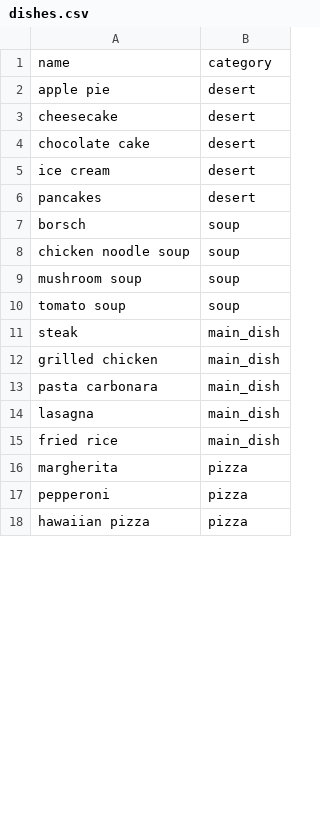
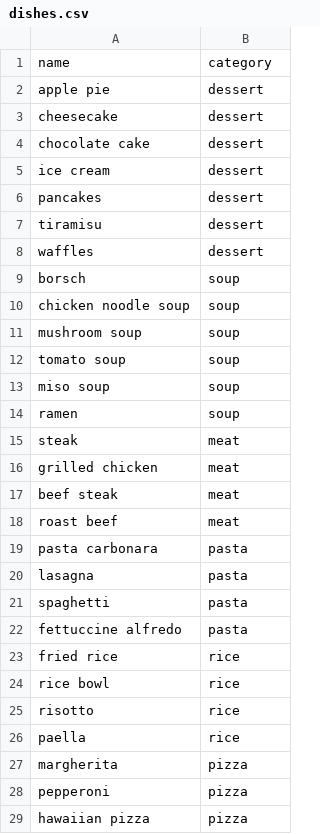
Before and after one commit to suzvasilii/ai_menu, a CSV file: ai/semantic/dishes.csv, drawn as a sheet; only a part is shown; the diff covers the shown part only.

```diff
--- a/ai/semantic/dishes.csv
+++ b/ai/semantic/dishes.csv
@@ -1,7 +1,9 @@
 name,category
-apple pie,desert
-cheesecake,desert
-chocolate cake,desert
-ice cream,desert
-pancakes,desert
+apple pie,dessert
+cheesecake,dessert
+chocolate cake,dessert
+ice cream,dessert
+pancakes,dessert
+tiramisu,dessert
+waffles,dessert
 borsch,soup
@@ -10,7 +12,16 @@ mushroom soup,soup
 tomato soup,soup
-steak,main_dish
-grilled chicken,main_dish
-pasta carbonara,main_dish
-lasagna,main_dish
-fried rice,main_dish
+miso soup,soup
+ramen,soup
+steak,meat
+grilled chicken,meat
+beef steak,meat
+roast beef,meat
+pasta carbonara,pasta
+lasagna,pasta
+spaghetti,pasta
+fettuccine alfredo,pasta
+fried rice,rice
+rice bowl,rice
+risotto,rice
+paella,rice
 margherita,pizza
```
Also changed, not shown: 27 added rows and 3 edited cells elsewhere in this file, 4 other files.
